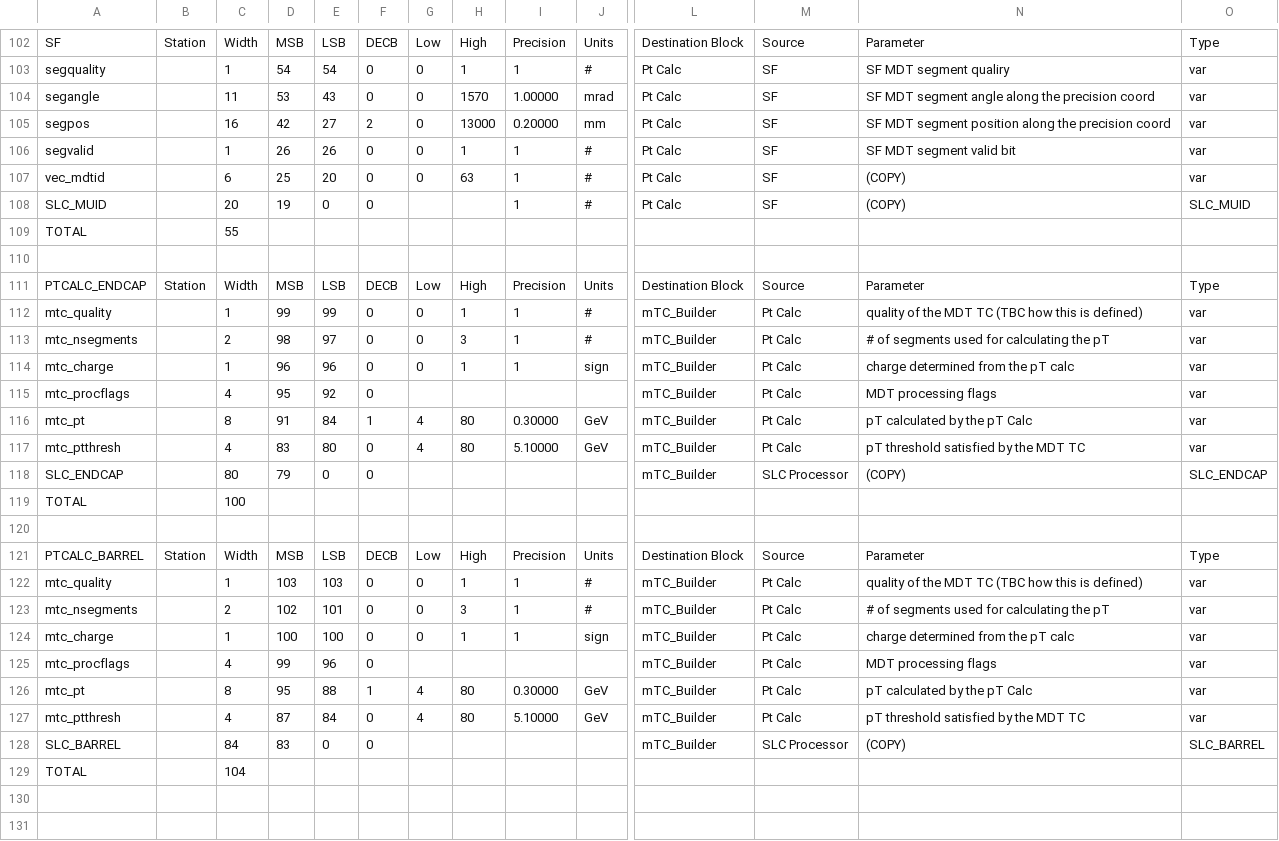
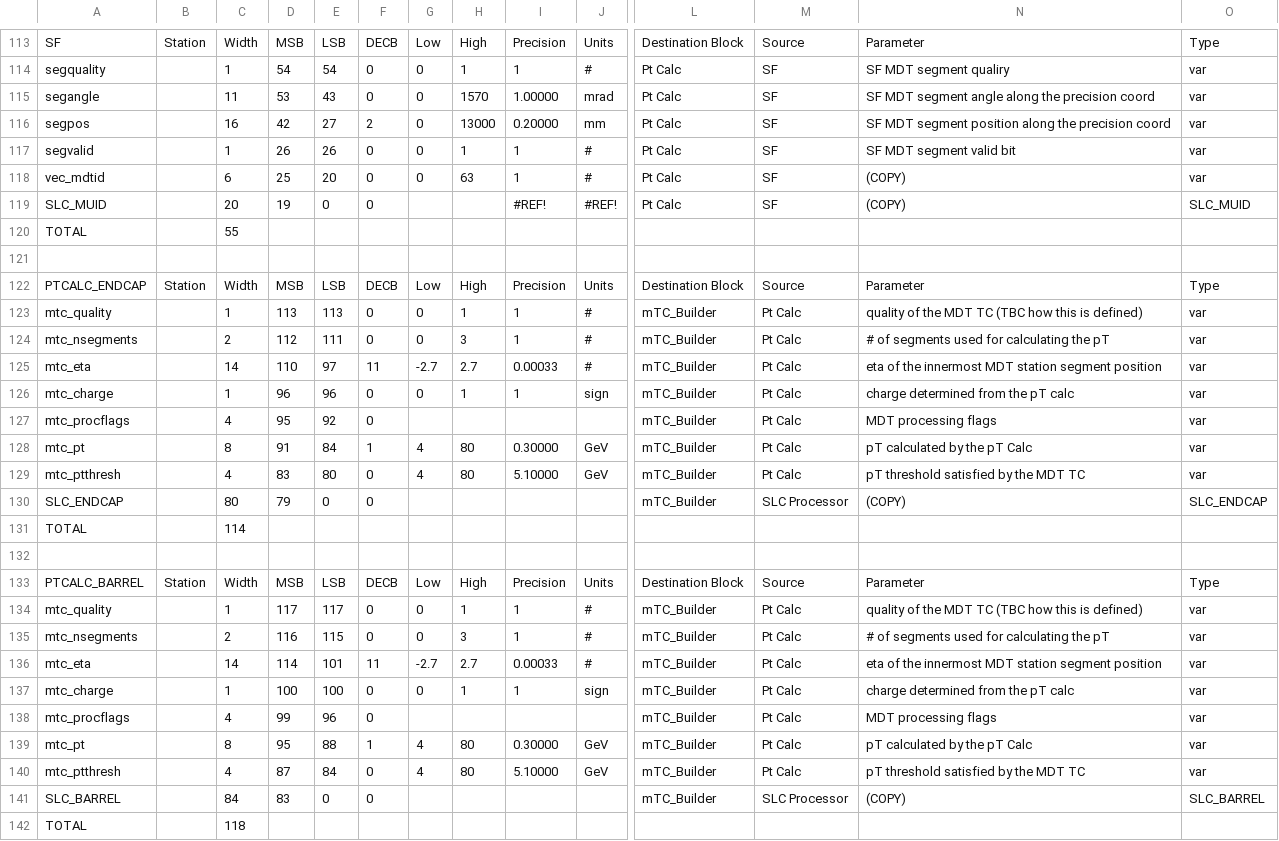
Before and after one commit to andrewpeck/dataformats, a CSV file: l0mdt_buses.csv, drawn as a sheet; only a part is shown, gaps mark what is left out; addresses are those after the commit; rows hold the shown columns only; the diff covers the shown part only; the diff names each change by its address in the sheet, - before the commit and + after, or states it on an @@ line.

```diff
--- a/l0mdt_buses.csv
+++ b/l0mdt_buses.csv
-I119: 1
+I119: #REF!
-J119: #
+J119: #REF!
-D123: 99
+D123: 113
-E123: 99
+E123: 113
-D124: 98
+D124: 112
-E124: 97
+E124: 111
+row 125: mtc_eta |  | 14 | 110 | 97 | 11 | -2.7 | 2.7 | 0.00033 | # | mTC_Builder | Pt Calc | eta of the innermost MDT station segment position | var
-C131: 100
+C131: 114
-D134: 103
+D134: 117
-E134: 103
+E134: 117
-D135: 102
+D135: 116
-E135: 101
+E135: 115
+row 136: mtc_eta |  | 14 | 114 | 101 | 11 | -2.7 | 2.7 | 0.00033 | # | mTC_Builder | Pt Calc | eta of the innermost MDT station segment position | var
-C142: 104
+C142: 118
```
Also changed, not shown: 11 added rows and 17 edited cells elsewhere in this file, 3 other files.
